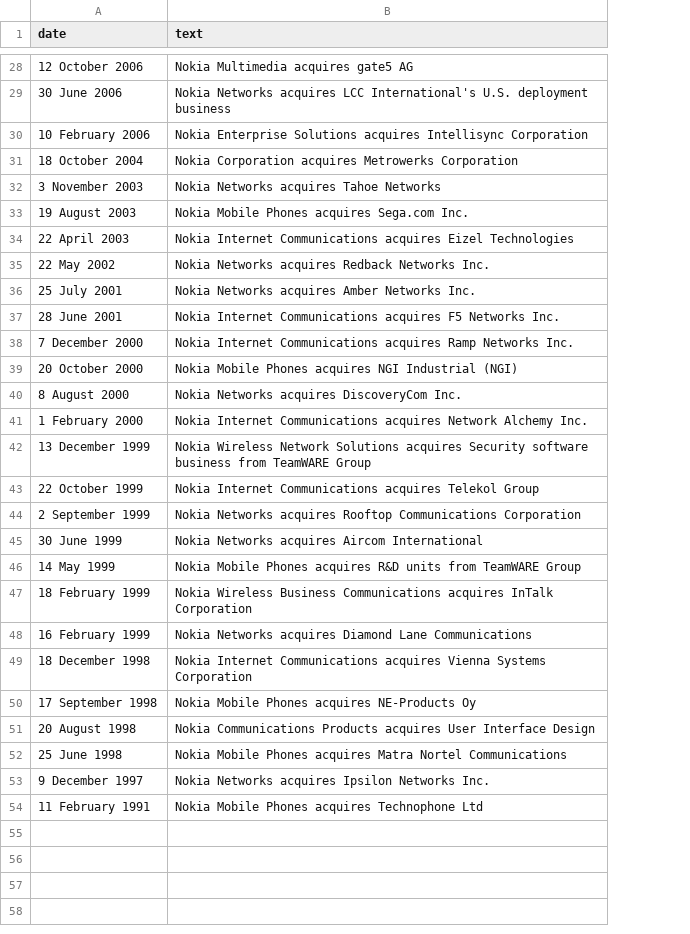
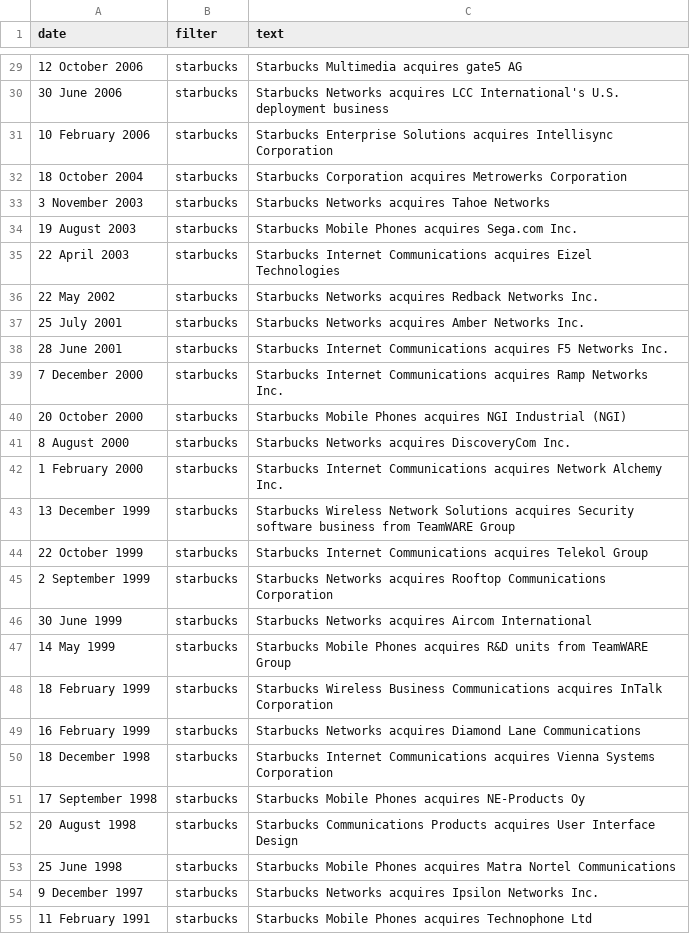
Before and after one commit to tobiaskauer/nokia-twin, a CSV file: import/example_events.csv, drawn as a sheet; only a part is shown, gaps mark what is left out; addresses are those after the commit; the diff covers the shown part only; the diff names each change by its address in the sheet, - before the commit and + after, or states it on an @@ line.

```diff
--- a/import/example_events.csv
+++ b/import/example_events.csv
+column B (filter), rows 29-55: all starbucks
-C29 (text): Nokia Multimedia acquires gate5 AG
+C29 (text): Starbucks Multimedia acquires gate5 AG
-C30 (text): Nokia Networks acquires…
+C30 (text): Starbucks Networks acquires…
-C31 (text): Nokia Enterprise Solutions…
+C31 (text): Starbucks Enterprise Solutions…
-C32 (text): Nokia Corporation acquires…
+C32 (text): Starbucks Corporation acquires…
-C33 (text): Nokia Networks acquires Tahoe Networks
+C33 (text): Starbucks Networks acquires Tahoe Networks
-C34 (text): Nokia Mobile Phones acquires Sega.com Inc.
+C34 (text): Starbucks Mobile Phones acquires Sega.com Inc.
-C35 (text): Nokia Internet Communications…
+C35 (text): Starbucks Internet Communications…
-C36 (text): Nokia Networks acquires…
+C36 (text): Starbucks Networks acquires…
-C37 (text): Nokia Networks acquires Amber Networks Inc.
+C37 (text): Starbucks Networks acquires Amber Networks Inc.
-C38 (text): Nokia Internet Communications…
+C38 (text): Starbucks Internet Communications…
-C39 (text): Nokia Internet Communications…
+C39 (text): Starbucks Internet Communications…
-C40 (text): Nokia Mobile Phones…
+C40 (text): Starbucks Mobile Phones…
-C41 (text): Nokia Networks acquires DiscoveryCom Inc.
+C41 (text): Starbucks Networks acquires DiscoveryCom Inc.
-C42 (text): Nokia Internet Communications…
+C42 (text): Starbucks Internet Communications…
-C43 (text): Nokia Wireless Network…
+C43 (text): Starbucks Wireless Network…
-C44 (text): Nokia Internet Communications…
+C44 (text): Starbucks Internet Communications…
-C45 (text): Nokia Networks acquires…
+C45 (text): Starbucks Networks acquires…
-C46 (text): Nokia Networks acquires…
+C46 (text): Starbucks Networks acquires…
-C47 (text): Nokia Mobile Phones…
+C47 (text): Starbucks Mobile Phones…
-C48 (text): Nokia Wireless Business…
+C48 (text): Starbucks Wireless Business…
-C49 (text): Nokia Networks acquires…
+C49 (text): Starbucks Networks acquires…
-C50 (text): Nokia Internet Communications…
+C50 (text): Starbucks Internet Communications…
-C51 (text): Nokia Mobile Phones acquires NE-Products Oy
+C51 (text): Starbucks Mobile Phones acquires NE-Products Oy
-C52 (text): Nokia Communications Products…
+C52 (text): Starbucks Communications Products…
-C53 (text): Nokia Mobile Phones…
+C53 (text): Starbucks Mobile Phones…
-C54 (text): Nokia Networks acquires…
+C54 (text): Starbucks Networks acquires…
-C55 (text): Nokia Mobile Phones…
+C55 (text): Starbucks Mobile Phones…
```
Also changed, not shown: 1 added row and 26 edited cells elsewhere in this file, 16 other files.
